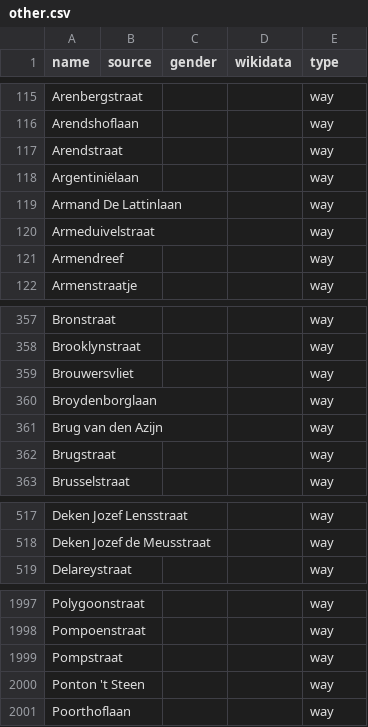
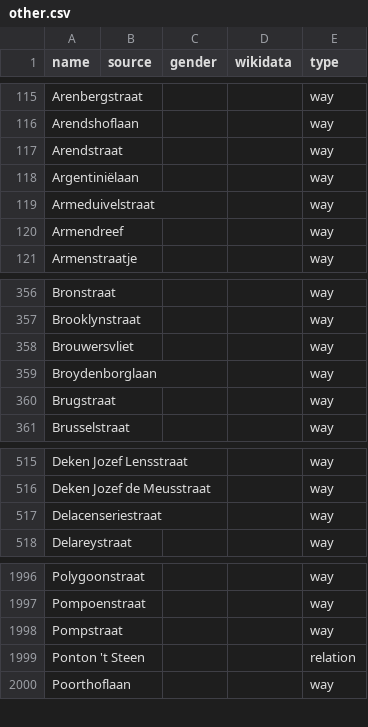
Before and after one commit to EqualStreetNames/equalstreetnames-antwerpen, a CSV file: data/other.csv, drawn as a sheet; only a part is shown, gaps mark what is left out; removed rows and columns are numbered as before the commit, all else as after; the diff names each change by its address in the sheet, - before the commit and + after, or states it on an @@ line.

```diff
--- a/data/other.csv
+++ b/data/other.csv
-row 119: Armand De Lattinlaan |  |  |  | way
-row 361: Brug van den Azijn |  |  |  | way
+row 517: Delacenseriestraat |  |  |  | way
-E1999 (type): way
+E1999 (type): relation
```
Also changed, not shown: 3 other files.
